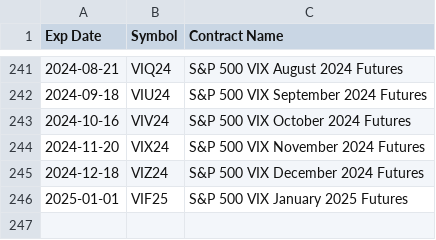
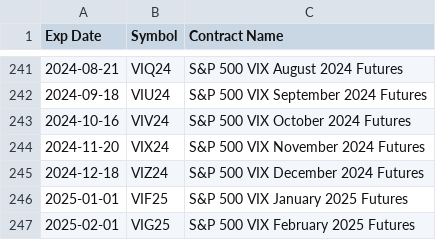
Before and after one commit to marcomarconi/Options, a CSV file: ExecutionVIX/VI_expiry.csv, drawn as a sheet; only a part is shown, gaps mark what is left out; the diff names each change by its address in the sheet, - before the commit and + after, or states it on an @@ line.

```diff
--- a/ExecutionVIX/VI_expiry.csv
+++ b/ExecutionVIX/VI_expiry.csv
+row 247: 2025-02-01 | VIG25 | S&P 500 VIX February 2025 Futures
```
Also changed, not shown: 2 other files.
